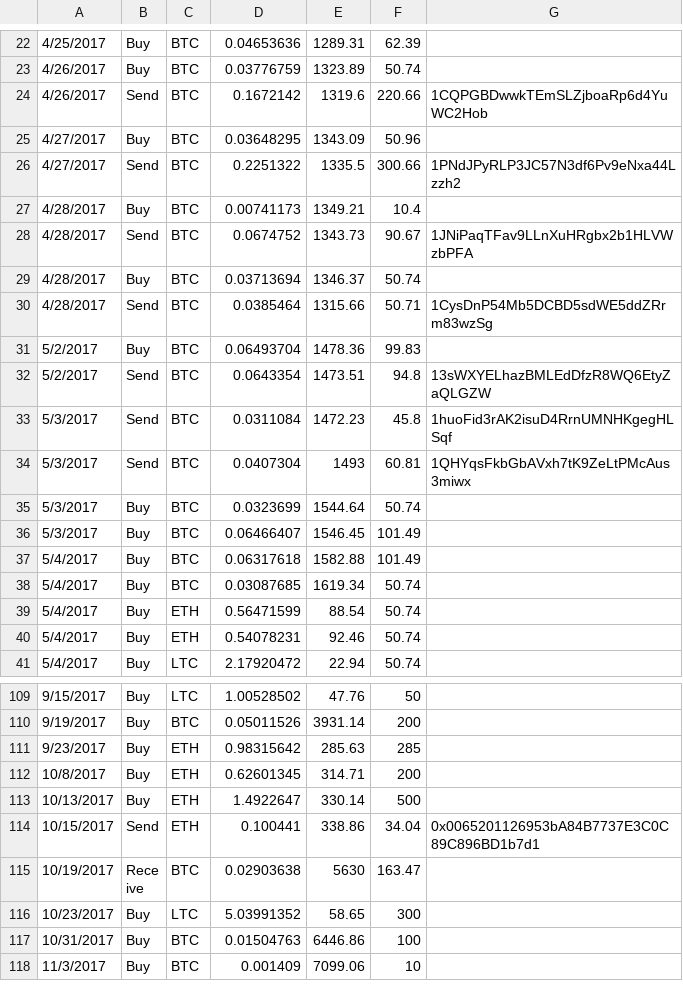
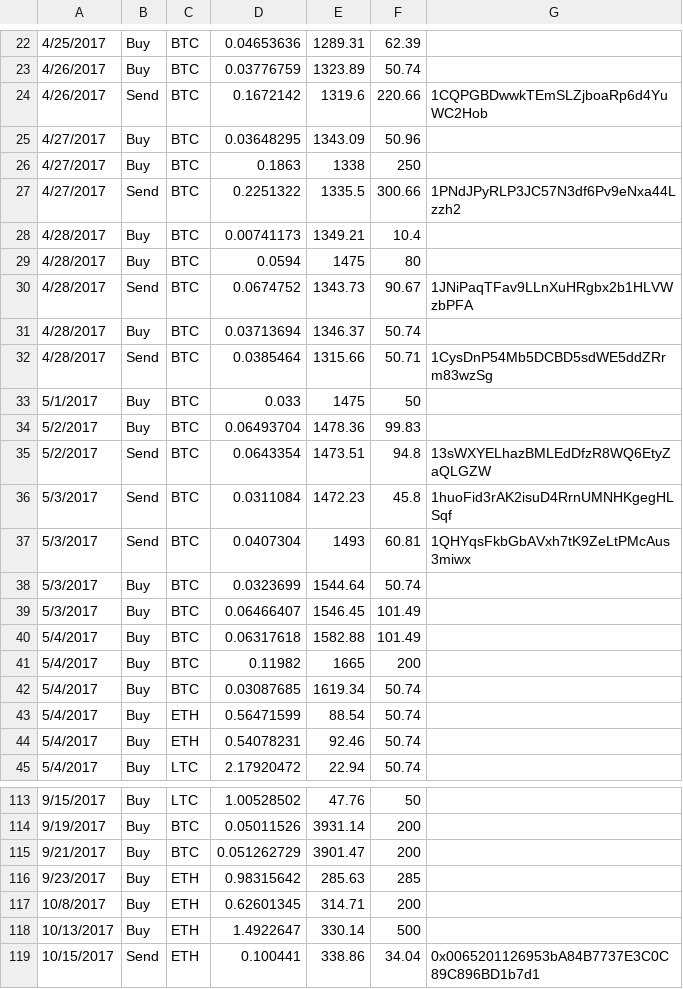
Before and after one commit to carpacker/BlueTitan, a CSV file: Resources/CSV/CB2017.csv, drawn as a sheet; only a part is shown, gaps mark what is left out; the shorter side is filled out with more unchanged rows.

```diff
--- a/Resources/CSV/CB2017.csv
+++ b/Resources/CSV/CB2017.csv
@@ -25,4 +25,6 @@
 4/27/2017,Buy,BTC,0.03648295,1343.09,50.96,
+4/27/2017,Buy,BTC,0.1863,1338,250,
 4/27/2017,Send,BTC,0.2251322,1335.5,300.66,1PNdJPyRLP3JC57N3df6Pv9eNxa44Lzzh2
 4/28/2017,Buy,BTC,0.00741173,1349.21,10.4,
+4/28/2017,Buy,BTC,0.0594,1475,80,
 4/28/2017,Send,BTC,0.0674752,1343.73,90.67,1JNiPaqTFav9LLnXuHRgbx2b1HLVWzbPFA
@@ -30,2 +32,3 @@
 4/28/2017,Send,BTC,0.0385464,1315.66,50.71,1CysDnP54Mb5DCBD5sdWE5ddZRrm83wzSg
+5/1/2017,Buy,BTC,0.033,1475,50,
 5/2/2017,Buy,BTC,0.06493704,1478.36,99.83,
@@ -37,2 +40,3 @@
 5/4/2017,Buy,BTC,0.06317618,1582.88,101.49,
+5/4/2017,Buy,BTC,0.11982,1665,200,
 5/4/2017,Buy,BTC,0.03087685,1619.34,50.74,
@@ -110,2 +114,3 @@
 9/19/2017,Buy,BTC,0.05011526,3931.14,200,
+9/21/2017,Buy,BTC,0.051262729,3901.47,200,
 9/23/2017,Buy,ETH,0.98315642,285.63,285,
```
Also changed, not shown: 16 other files.
